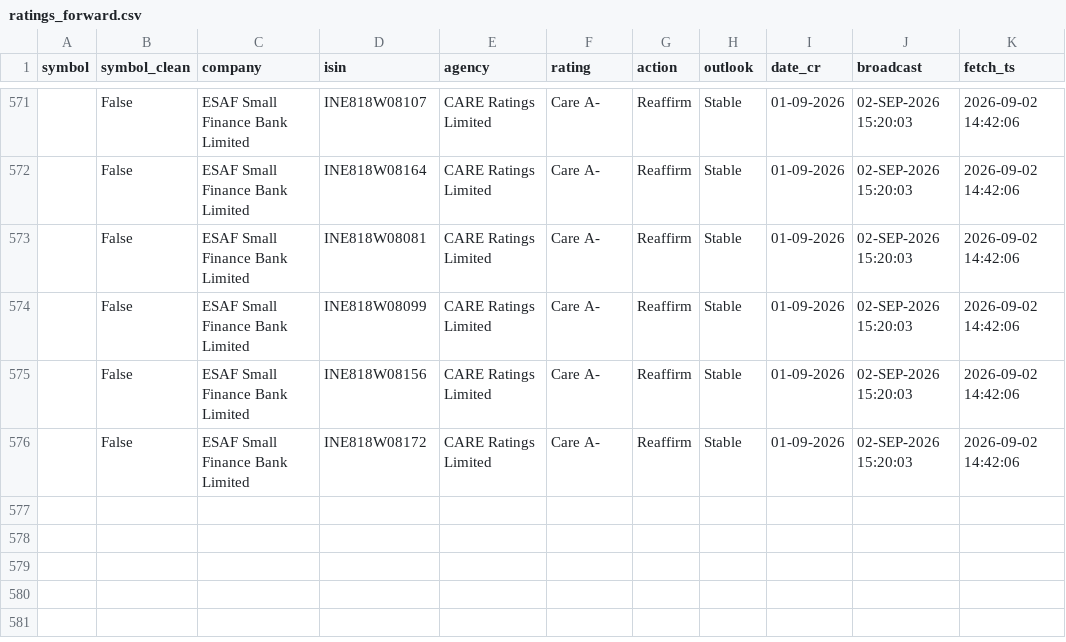
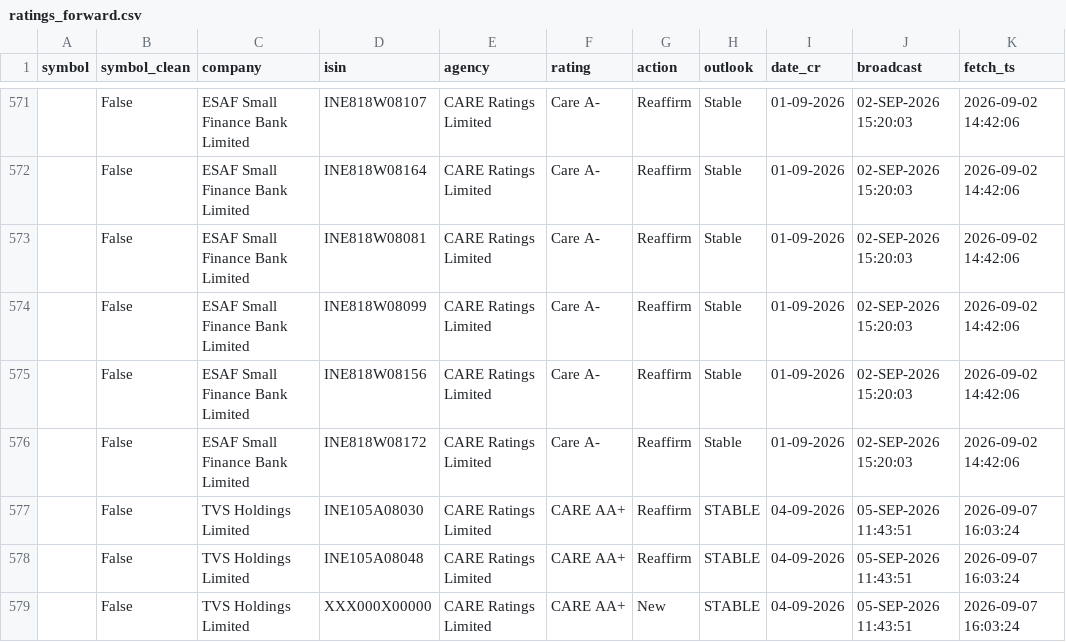
Before and after one commit to kreeshpatel/nifty-satvik, a CSV file: results/ratings_forward.csv, drawn as a sheet; only a part is shown, gaps mark what is left out; the diff names each change by its address in the sheet, - before the commit and + after, or states it on an @@ line.

```diff
--- a/results/ratings_forward.csv
+++ b/results/ratings_forward.csv
+row 577:  | False | TVS Holdings Limited | INE105A08030 | CARE Ratings Limited | CARE AA+ | Reaffirm | STABLE | 04-09-2026 | 05-SEP-2026 11:43:51 | 2026-09-07 16:03:24
+row 578:  | False | TVS Holdings Limited | INE105A08048 | CARE Ratings Limited | CARE AA+ | Reaffirm | STABLE | 04-09-2026 | 05-SEP-2026 11:43:51 | 2026-09-07 16:03:24
+row 579:  | False | TVS Holdings Limited | XXX000X00000 | CARE Ratings Limited | CARE AA+ | New | STABLE | 04-09-2026 | 05-SEP-2026 11:43:51 | 2026-09-07 16:03:24
```
Also changed, not shown: 3 other files.
